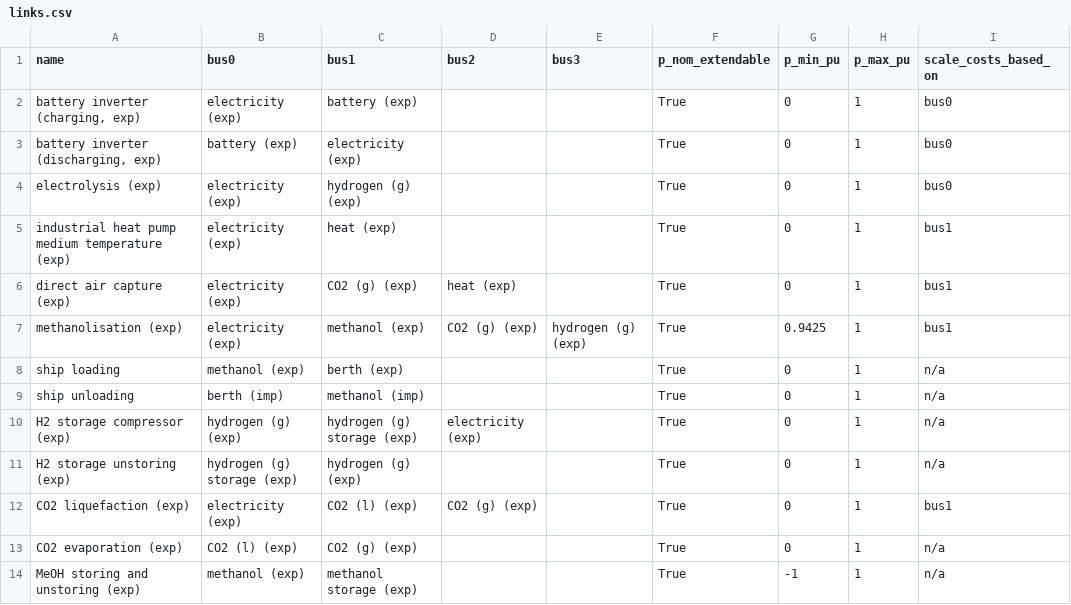
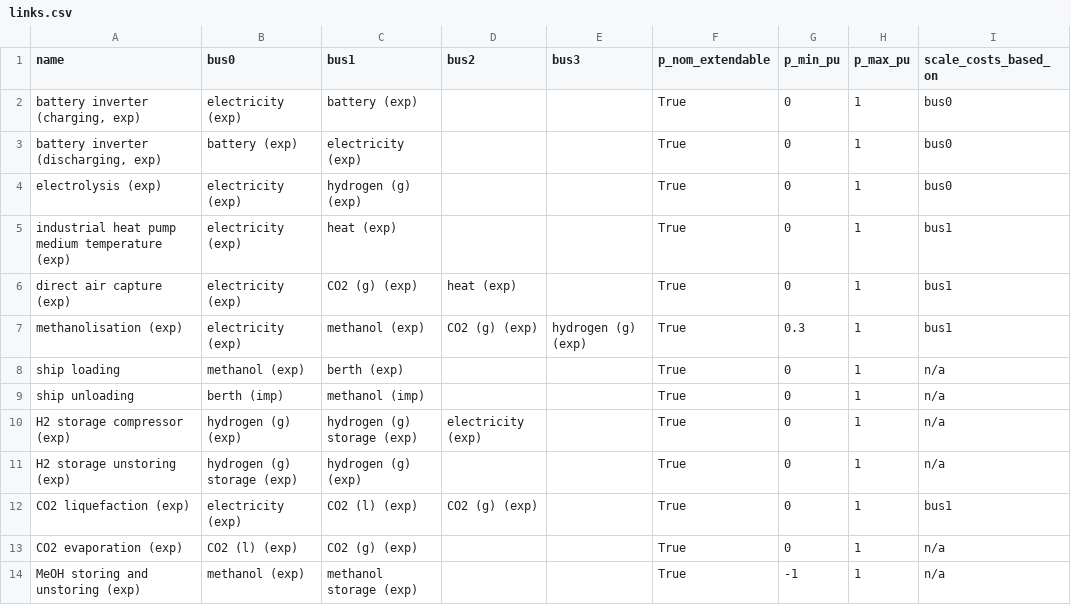
Before and after one commit to euronion/trace, a CSV file: escs/shipping-meoh/links.csv, drawn as a sheet.

Commit message:
Increase methanolisation flexibility to match methanation

```diff
--- a/escs/shipping-meoh/links.csv
+++ b/escs/shipping-meoh/links.csv
@@ -6,3 +6,3 @@ industrial heat pump medium temperature (exp),electricity (exp),heat (exp),,,Tru
 direct air capture (exp),electricity (exp),CO2 (g) (exp),heat (exp),,True,0,1,bus1
-methanolisation (exp),electricity (exp),methanol (exp),CO2 (g) (exp),hydrogen (g) (exp),True,0.9425,1,bus1
+methanolisation (exp),electricity (exp),methanol (exp),CO2 (g) (exp),hydrogen (g) (exp),True,0.3,1,bus1
 ship loading,methanol (exp),berth (exp),,,True,0,1,n/a
```
